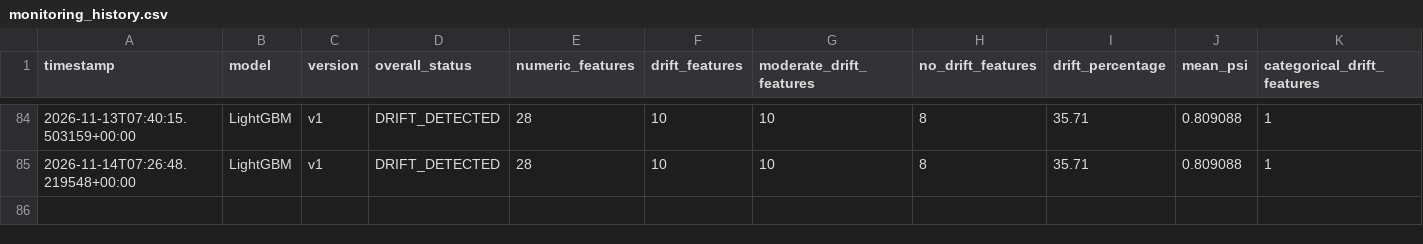
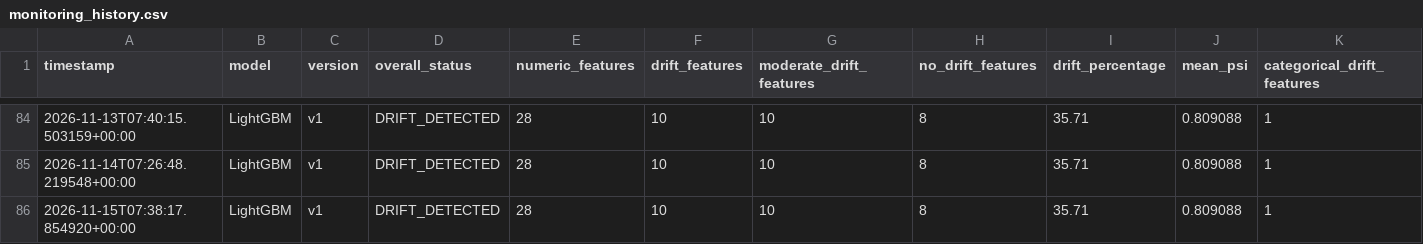
Before and after one commit to BibiEman/aqi-prediction-pipeline, a CSV file: results/monitoring/history/monitoring_history.csv, drawn as a sheet; only a part is shown, gaps mark what is left out; rows hold the shown columns only; the diff names each change by its address in the sheet, - before the commit and + after, or states it on an @@ line.

Commit message:
monitoring: update AQI monitoring reports [skip ci]

```diff
--- a/results/monitoring/history/monitoring_history.csv
+++ b/results/monitoring/history/monitoring_history.csv
+row 86: 2026-11-15T07:38:17.854920+00:00 | LightGBM | v1 | DRIFT_DETECTED | 28 | 10 | 10 | 8 | 35.71 | 0.809088 | 1
```
Also changed, not shown: 3 other files.
